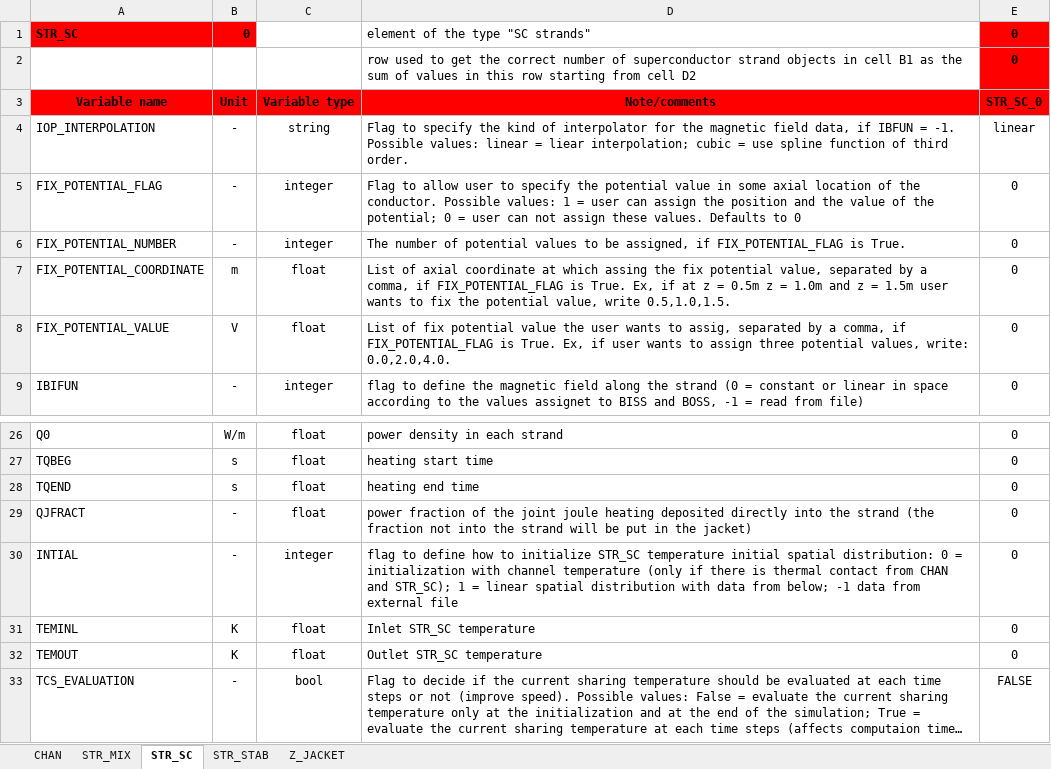
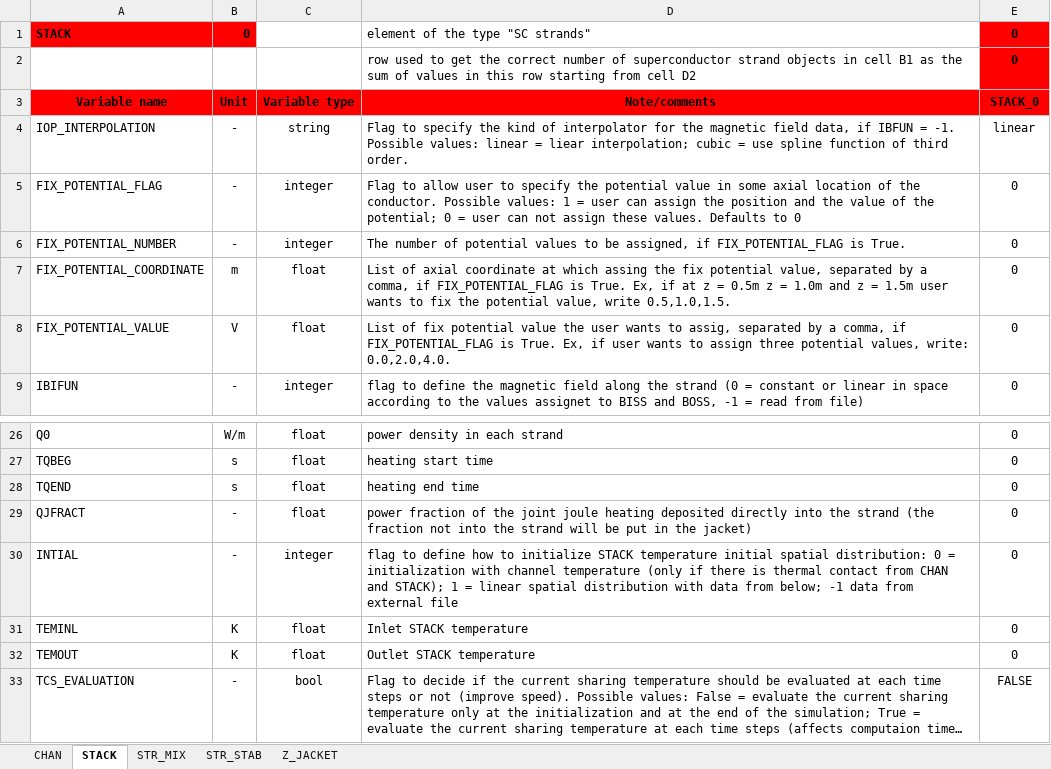
Before and after one commit to MAHTEP/OPENSC2, an Excel workbook: source_code/input_files/input_file_template/template_conductor_1_operation.xlsx, sheet STACK, drawn as a sheet; only a part is shown, gaps mark what is left out; long unchanged cells end in …; values as stored, in another font and other column widths than the file's, no borders; the diff names each change by its address in the sheet, - before the commit and + after, or states it on an @@ line.

```diff
--- a/source_code/input_files/input_file_template/template_conductor_1_operation.xlsx (sheet STACK)
+++ b/source_code/input_files/input_file_template/template_conductor_1_operation.xlsx (sheet STACK)
-sheet tab: STR_SC
+sheet tab: STACK
@@ sheet tab order changed: CHAN | STACK | STR_MIX | STR_STAB | Z_JACKET @@
-A1: STR_SC
+A1: STACK
-E3: STR_SC_0
+E3: STACK_0
-D30: …to initialize STR_SC temperature initial spatial distribution: 0 = initialization with channel temperature (only if there is thermal contact from CHAN and STR_SC); 1 =…
+D30: …to initialize STACK temperature initial spatial distribution: 0 = initialization with channel temperature (only if there is thermal contact from CHAN and STACK); 1 =…
-D31: Inlet STR_SC temperature
+D31: Inlet STACK temperature
-D32: Outlet STR_SC temperature
+D32: Outlet STACK temperature
```
Also changed, not shown: source_code/input_files/input_file_template/template_conductor_1_input.xlsx.
